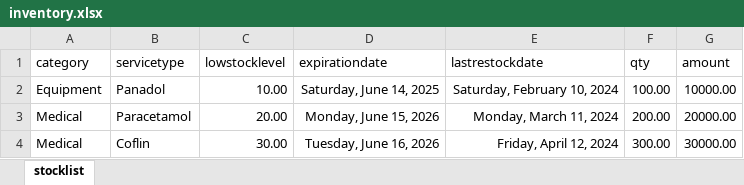
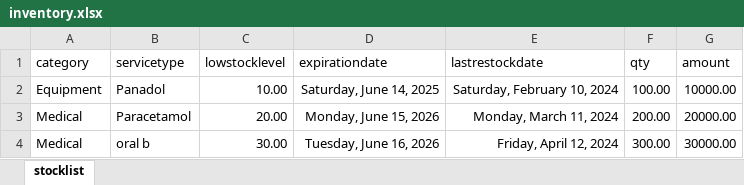
Before and after one commit to careConnectApplications/abujahmsbackend, an Excel workbook: downloads/inventory.xlsx, sheet stocklist, drawn as a sheet; values as stored, in another font and other column widths than the file's, no borders; the diff names each change by its address in the sheet, - before the commit and + after, or states it on an @@ line.

```diff
--- a/downloads/inventory.xlsx (sheet stocklist)
+++ b/downloads/inventory.xlsx (sheet stocklist)
-B4 (servicetype): Coflin
+B4 (servicetype): oral b
```
Also changed, not shown: 1 other file.
